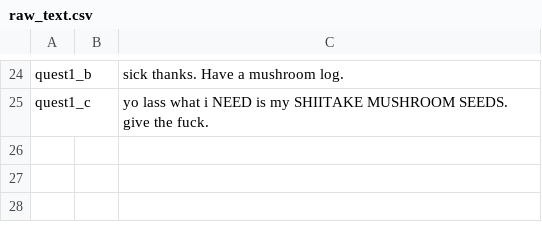
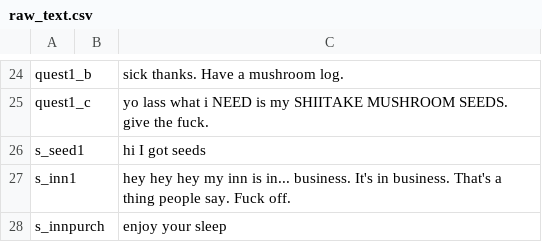
Before and after one commit to HauntedBees/Uprooted2D, a CSV file: raw_text.csv, drawn as a sheet; only a part is shown, gaps mark what is left out.

```diff
--- a/raw_text.csv
+++ b/raw_text.csv
@@ -25 +25,4 @@
 "quest1_c",,"yo lass what i NEED is my SHIITAKE MUSHROOM SEEDS. give the fuck."
+"s_seed1",,"hi I got seeds"
+"s_inn1",,"hey hey hey my inn is in... business. It's in business. That's a thing people say. Fuck off."
+"s_innpurch",,"enjoy your sleep"
```
Also changed, not shown: 10 other files.
